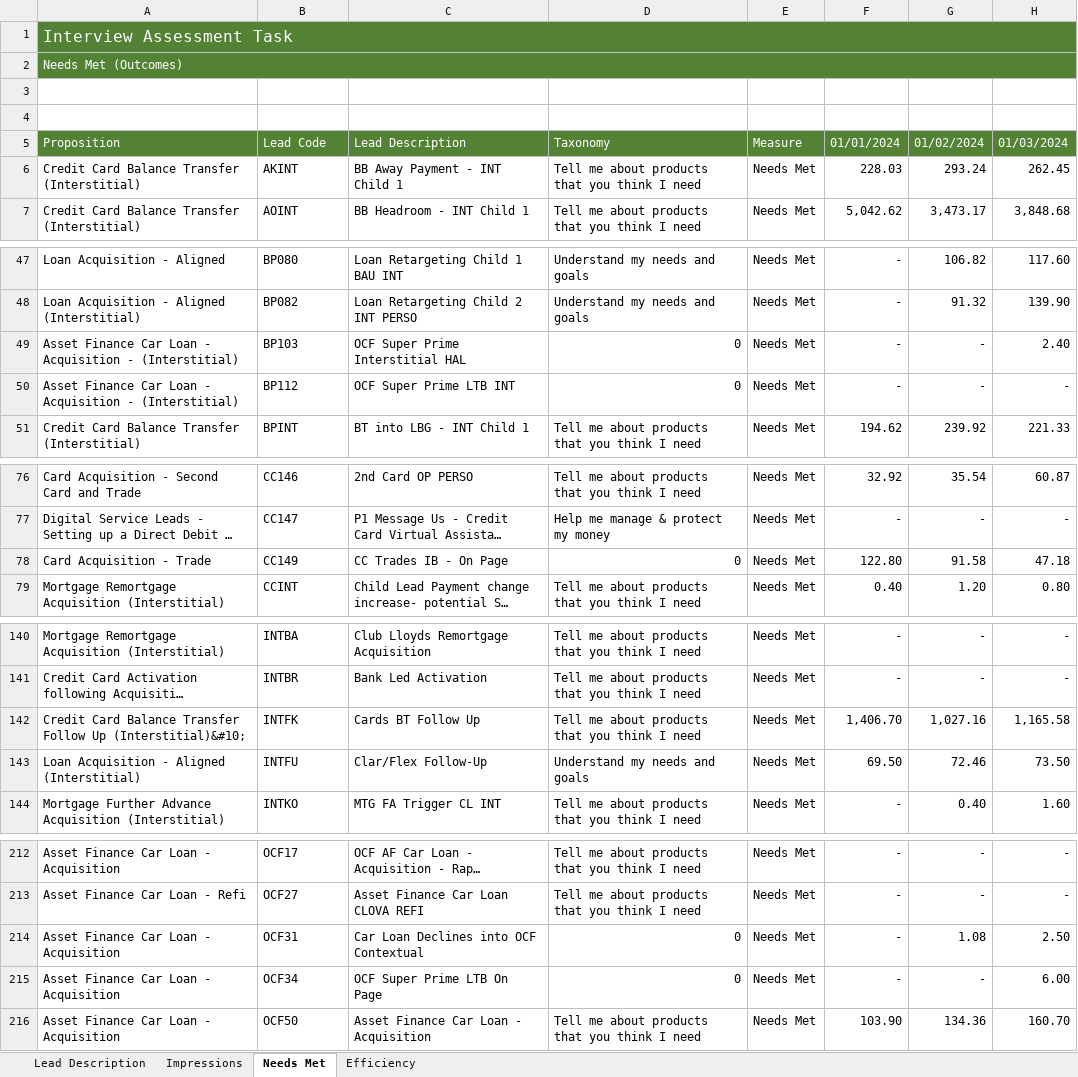
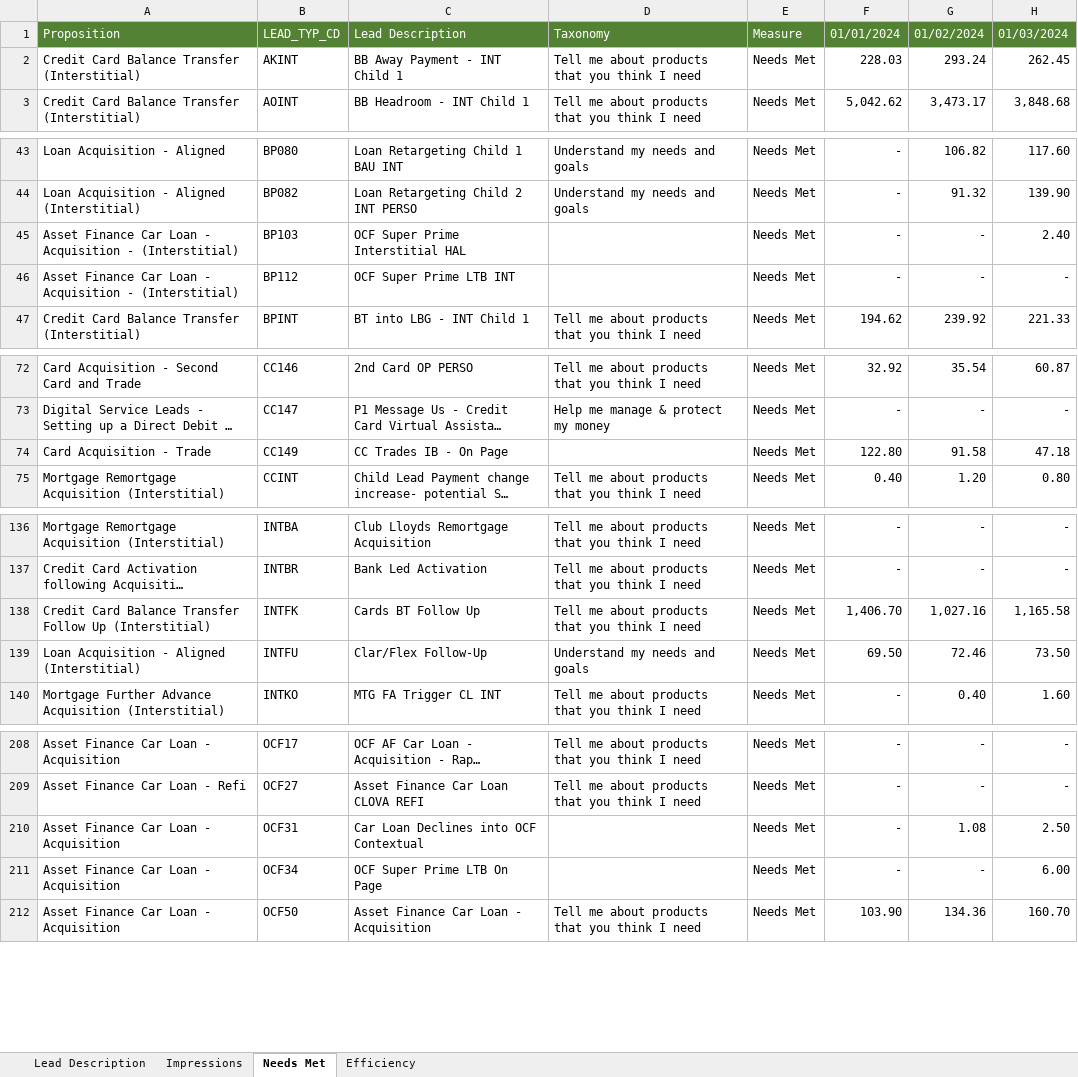
Before and after one commit to JoeWilliams979/Lloyds, an Excel workbook: Interview task - unsecured lending lead effectiveness data.xlsx, sheet Needs Met, drawn as a sheet; only a part is shown, gaps mark what is left out; long unchanged cells end in …; values as stored, in another font and other column widths than the file's, no borders; table styles not drawn; removed rows and columns are numbered as before the commit, all else as after; the diff names each change by its address in the sheet, - before the commit and + after, or states it on an @@ line.

```diff
--- a/Interview task - unsecured lending lead effectiveness data.xlsx (sheet Needs Met)
+++ b/Interview task - unsecured lending lead effectiveness data.xlsx (sheet Needs Met)
-row 1: Interview Assessment Task
-row 2: Needs Met (Outcomes)
-row 3: (empty)
-row 4: (empty)
-B1: Lead Code
+B1: LEAD_TYP_CD
-D45:D46: 0
+D45:D46: (empty)
-D74: 0
+D74: (empty)
-A138: …Follow Up (Interstitial)&#10;
+A138: …Follow Up (Interstitial)
-D210:D211: 0
+D210:D211: (empty)
```
Also changed, not shown: sheet Lead Description, sheet Impressions, sheet Efficiency.
